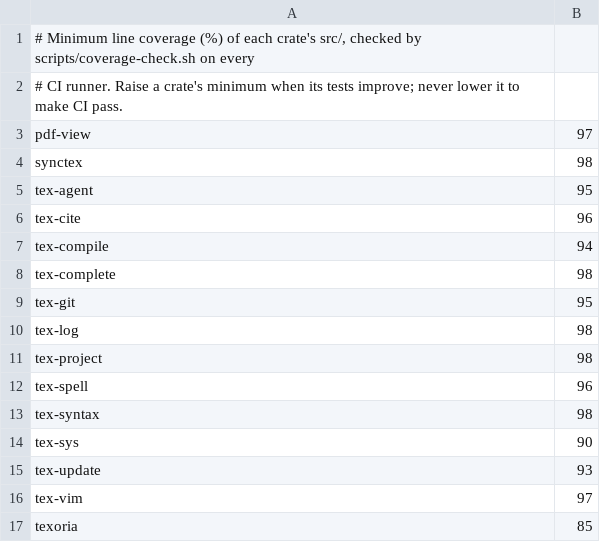
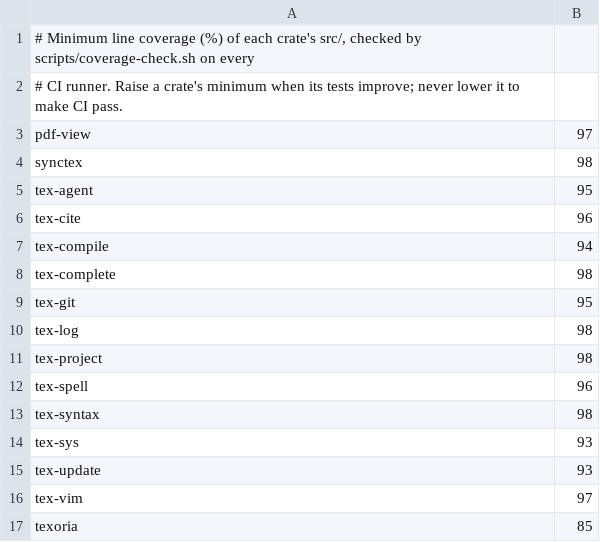
Before and after one commit to Herbrant/TeXoria, a TSV file: scripts/coverage-thresholds.tsv, drawn as a sheet.

Commit message:
ci: require 93% line coverage of tex-sys

```diff
--- a/scripts/coverage-thresholds.tsv
+++ b/scripts/coverage-thresholds.tsv
@@ -13,3 +13,3 @@ tex-spell	96
 tex-syntax	98
-tex-sys	90
+tex-sys	93
 tex-update	93
```
